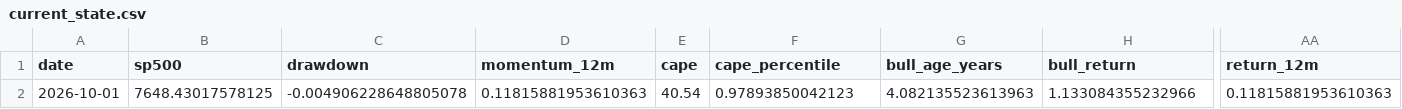
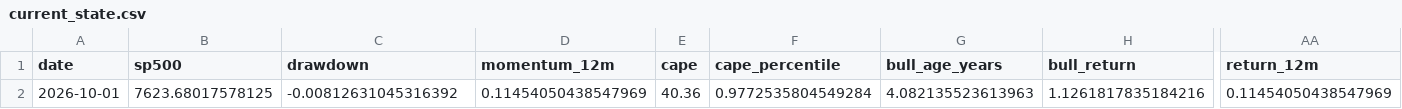
Before and after one commit to Vilson2930/SP500_CYCLE_ATLAS, a CSV file: data/current_state.csv, drawn as a sheet; only a part is shown, gaps mark what is left out; the diff names each change by its address in the sheet, - before the commit and + after, or states it on an @@ line.

```diff
--- a/data/current_state.csv
+++ b/data/current_state.csv
-B2 (sp500): 7648.43017578125
+B2 (sp500): 7623.68017578125
-C2 (drawdown): -0.004906228648805078
+C2 (drawdown): -0.00812631045316392
-D2 (momentum_12m): 0.11815881953610363
+D2 (momentum_12m): 0.11454050438547969
-E2 (cape): 40.54
+E2 (cape): 40.36
-F2 (cape_percentile): 0.97893850042123
+F2 (cape_percentile): 0.9772535804549284
-H2 (bull_return): 1.133084355232966
+H2 (bull_return): 1.1261817835184216
-AA2 (return_12m): 0.11815881953610363
+AA2 (return_12m): 0.11454050438547969
```
Also changed, not shown: data/cycle_history.csv, 4 other files.
